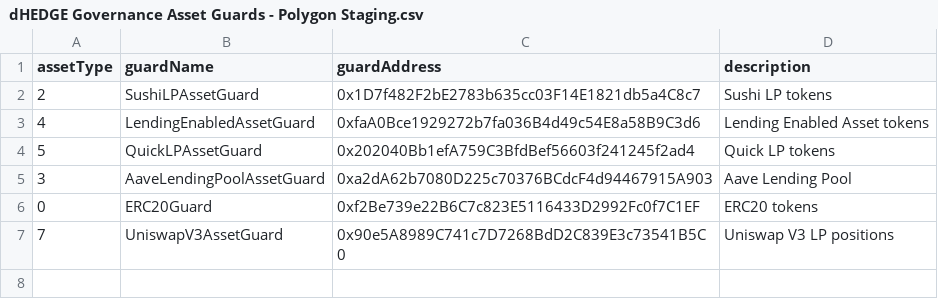
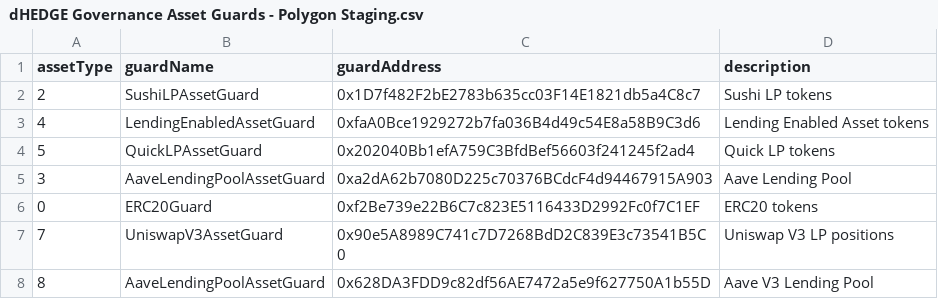
Before and after one commit to dhedge/V2-Public, a CSV file: config/polygon-staging/dHEDGE Governance Asset Guards - Polygon Staging.csv, drawn as a sheet; the diff names each change by its address in the sheet, - before the commit and + after, or states it on an @@ line.

```diff
--- a/config/polygon-staging/dHEDGE Governance Asset Guards - Polygon Staging.csv
+++ b/config/polygon-staging/dHEDGE Governance Asset Guards - Polygon Staging.csv
+row 8: 8 | AaveLendingPoolAssetGuard | 0x628DA3FDD9c82df56AE7472a5e9f627750A1b55D | Aave V3 Lending Pool
```
Also changed, not shown: config/polygon-staging/dHEDGE Governance Contract Guards - Polygon Staging.csv, 1 other file.
